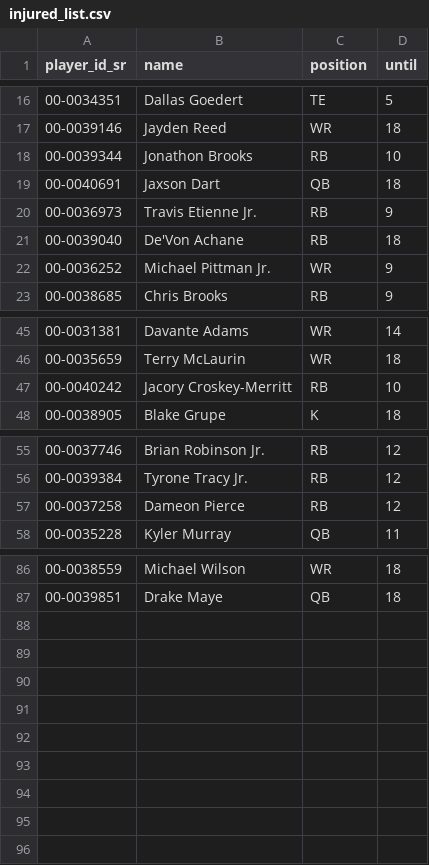
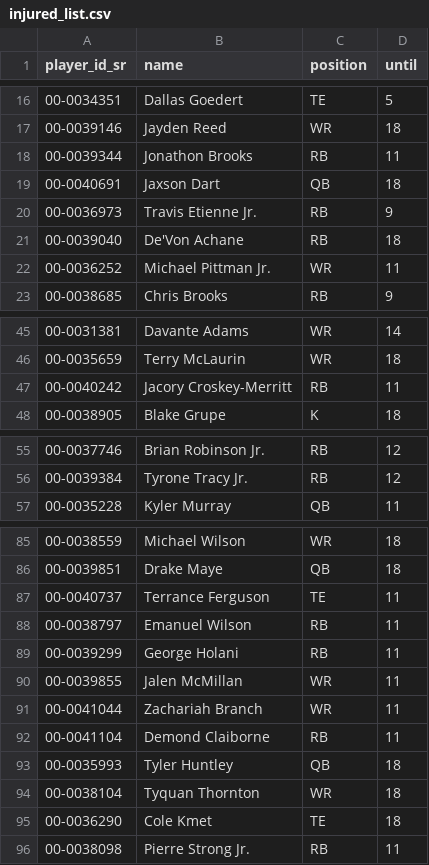
Before and after one commit to tefirman/fantasy-data, a CSV file: fantasyfb/injured_list.csv, drawn as a sheet; only a part is shown, gaps mark what is left out; the diff covers the shown part only.

Commit message:
Update injured list (automated, week 11)

```diff
--- a/fantasyfb/injured_list.csv
+++ b/fantasyfb/injured_list.csv
@@ -17,3 +17,3 @@ player_id_sr,name,position,until
 00-0039146,Jayden Reed,WR,18
-00-0039344,Jonathon Brooks,RB,10
+00-0039344,Jonathon Brooks,RB,11
 00-0040691,Jaxson Dart,QB,18
@@ -21,3 +21,3 @@ player_id_sr,name,position,until
 00-0039040,De'Von Achane,RB,18
-00-0036252,Michael Pittman Jr.,WR,9
+00-0036252,Michael Pittman Jr.,WR,11
 00-0038685,Chris Brooks,RB,9
@@ -46,3 +46,3 @@ player_id_sr,name,position,until
 00-0035659,Terry McLaurin,WR,18
-00-0040242,Jacory Croskey-Merritt,RB,10
+00-0040242,Jacory Croskey-Merritt,RB,11
 00-0038905,Blake Grupe,K,18
@@ -56,3 +56,2 @@ player_id_sr,name,position,until
 00-0039384,Tyrone Tracy Jr.,RB,12
-00-0037258,Dameon Pierce,RB,12
 00-0035228,Kyler Murray,QB,11
@@ -87 +86,11 @@ player_id_sr,name,position,until
 00-0039851,Drake Maye,QB,18
+00-0040737,Terrance Ferguson,TE,11
+00-0038797,Emanuel Wilson,RB,11
+00-0039299,George Holani,RB,11
+00-0039855,Jalen McMillan,WR,11
+00-0041044,Zachariah Branch,WR,11
+00-0041104,Demond Claiborne,RB,11
+00-0035993,Tyler Huntley,QB,18
+00-0038104,Tyquan Thornton,WR,18
+00-0036290,Cole Kmet,TE,18
+00-0038098,Pierre Strong Jr.,RB,11
```
Also changed, not shown: 2 edited cells elsewhere in this file.
